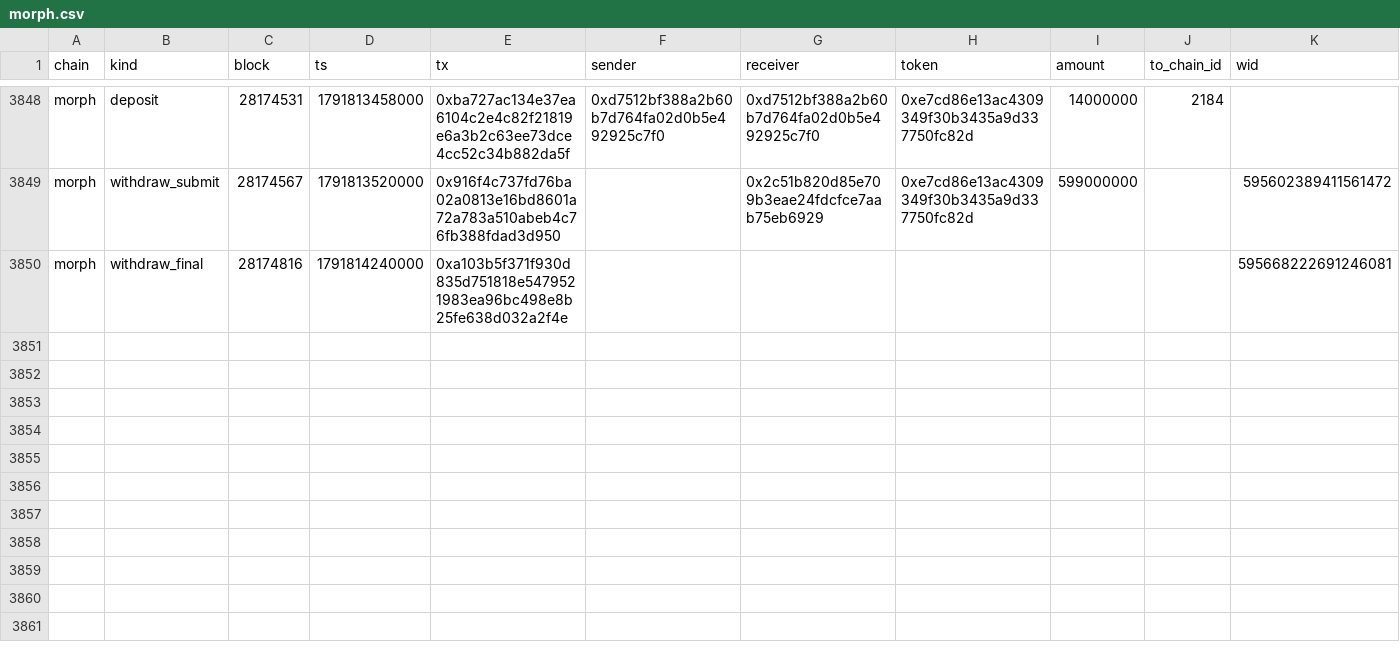
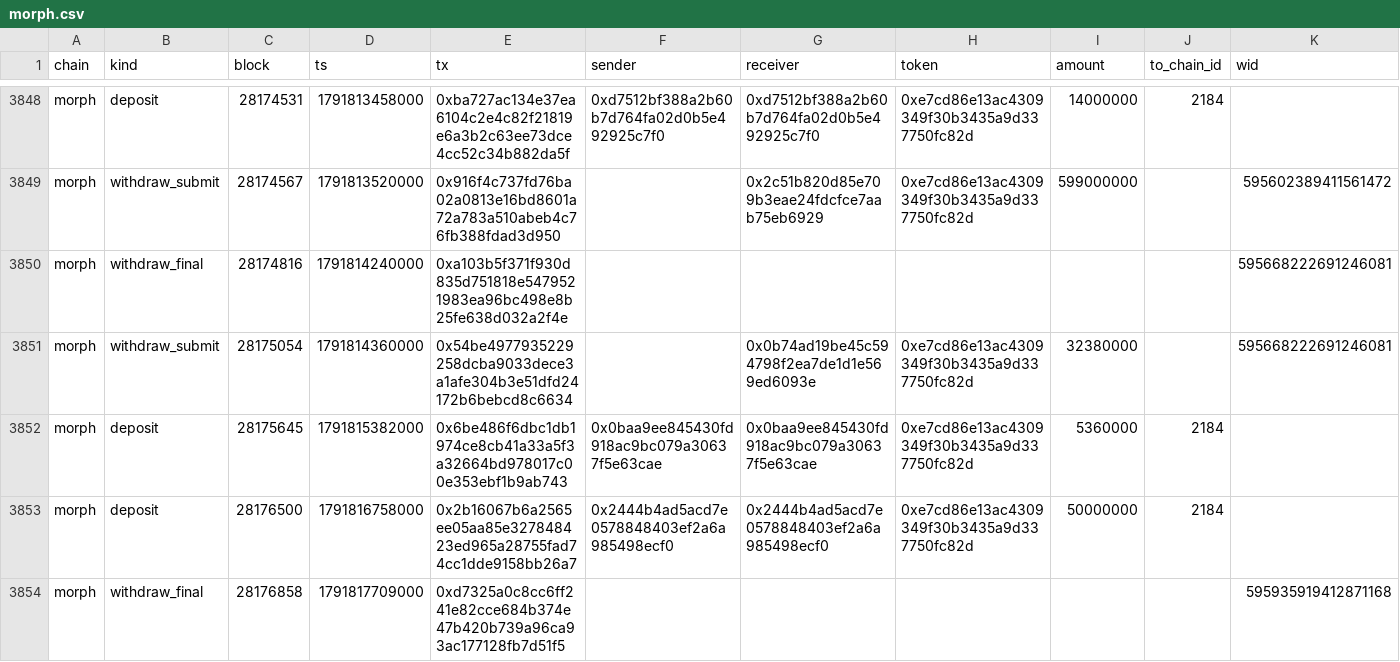
Before and after one commit to eferbarn/PopDex_Minor_Insights, a CSV file: bridge/morph.csv, drawn as a sheet; only a part is shown, gaps mark what is left out; the diff names each change by its address in the sheet, - before the commit and + after, or states it on an @@ line.

Commit message:
snapshot[bridge] 2026-10-12 1791817670454

```diff
--- a/bridge/morph.csv
+++ b/bridge/morph.csv
+row 3851: morph | withdraw_submit | 28175054 | 1791814360000 | 0x54be4977935229258dcba9033dece3a1afe304b3e51dfd24172b6bebcd8c6634 |  | 0x0b74ad19be45c594798f2ea7de1d1e569ed6093e | 0xe7cd86e13ac4309349f30b3435a9d337750fc82d | 32380000 |  | 595668222691246081
+row 3852: morph | deposit | 28175645 | 1791815382000 | 0x6be486f6dbc1db1974ce8cb41a33a5f3a32664bd978017c00e353ebf1b9ab743 | 0x0baa9ee845430fd918ac9bc079a30637f5e63cae | 0x0baa9ee845430fd918ac9bc079a30637f5e63cae | 0xe7cd86e13ac4309349f30b3435a9d337750fc82d | 5360000 | 2184
+row 3853: morph | deposit | 28176500 | 1791816758000 | 0x2b16067b6a2565ee05aa85e327848423ed965a28755fad74cc1dde9158bb26a7 | 0x2444b4ad5acd7e0578848403ef2a6a985498ecf0 | 0x2444b4ad5acd7e0578848403ef2a6a985498ecf0 | 0xe7cd86e13ac4309349f30b3435a9d337750fc82d | 50000000 | 2184
+row 3854: morph | withdraw_final | 28176858 | 1791817709000 | 0xd7325a0c8cc6ff241e82cce684b374e47b420b739a96ca93ac177128fb7d51f5 |  |  |  |  |  | 595935919412871168
```
Also changed, not shown: 3 other files.
